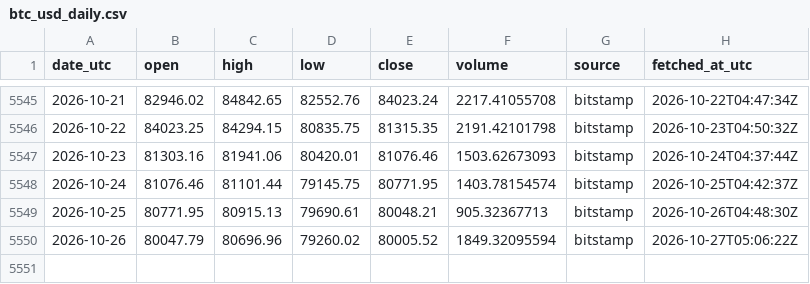
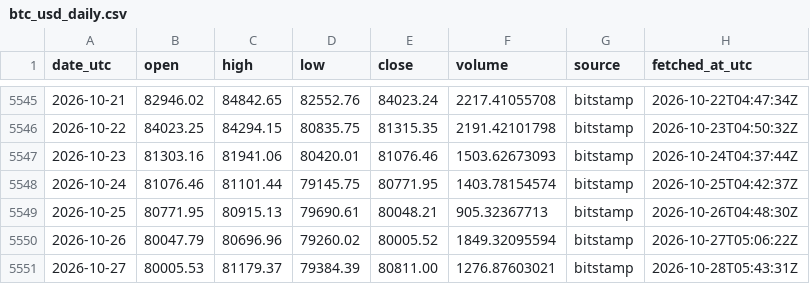
Before and after one commit to daniegitx1/btc-price-history, a CSV file: data/btc_usd_daily.csv, drawn as a sheet; only a part is shown, gaps mark what is left out; the diff names each change by its address in the sheet, - before the commit and + after, or states it on an @@ line.

```diff
--- a/data/btc_usd_daily.csv
+++ b/data/btc_usd_daily.csv
+row 5551: 2026-10-27 | 80005.53 | 81179.37 | 79384.39 | 80811.00 | 1276.87603021 | bitstamp | 2026-10-28T05:43:31Z
```
Also changed, not shown: data/btc_zar_daily.csv.
